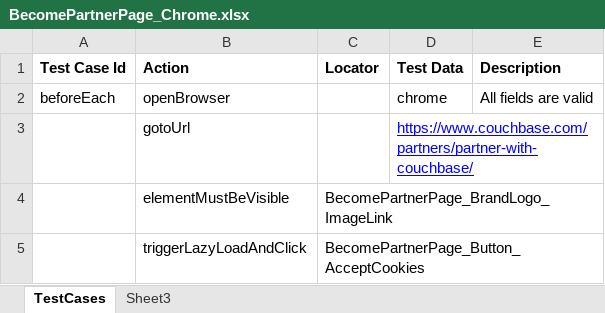
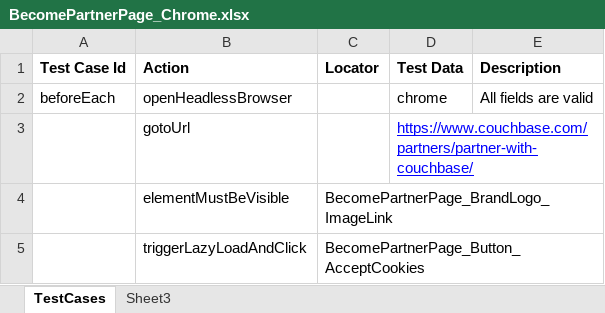
Before and after one commit to GurcharanJadaun/CouchBase, an Excel workbook: src/main/resources/FeatureFiles/BecomePartnerPage_Chrome.xlsx, sheet TestCases, drawn as a sheet; only a part is shown; values as stored, in another font and other column widths than the file's, no borders; the diff names each change by its address in the sheet, - before the commit and + after, or states it on an @@ line.

Commit message:
updated few files to run in headless state

```diff
--- a/src/main/resources/FeatureFiles/BecomePartnerPage_Chrome.xlsx (sheet TestCases)
+++ b/src/main/resources/FeatureFiles/BecomePartnerPage_Chrome.xlsx (sheet TestCases)
-B2 (Action): openBrowser
+B2 (Action): openHeadlessBrowser
```
Also changed, not shown: src/main/resources/FeatureFiles/BecomePartnerPage_Edge.xlsx, src/main/resources/FeatureFiles/BecomePartnerPage_Firefox.xlsx.
